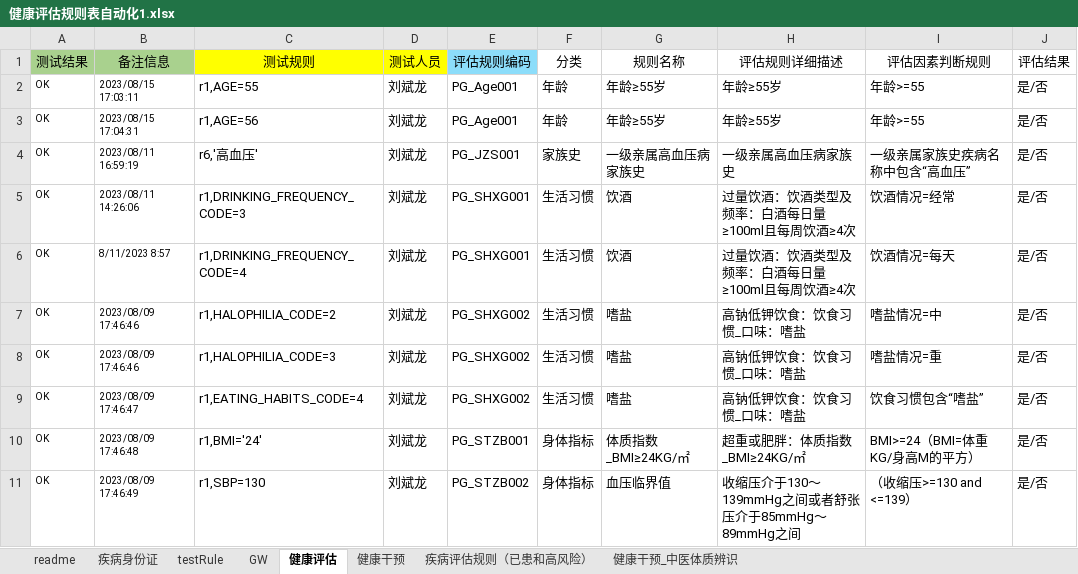
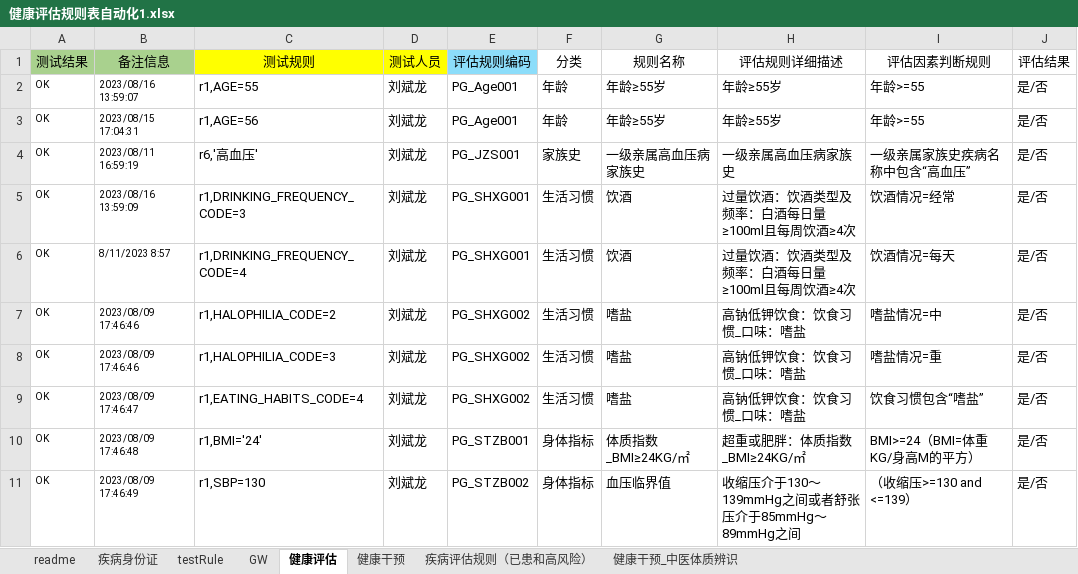
Before and after one commit to skducn/project, an Excel workbook: instance/zyjk/CHC/rule/健康评估规则表自动化1.xlsx, sheet 健康评估, drawn as a sheet; only a part is shown; values as stored, in another font and other column widths than the file's, no borders; the diff names each change by its address in the sheet, - before the commit and + after, or states it on an @@ line.

```diff
--- a/instance/zyjk/CHC/rule/健康评估规则表自动化1.xlsx (sheet 健康评估)
+++ b/instance/zyjk/CHC/rule/健康评估规则表自动化1.xlsx (sheet 健康评估)
-B2 (备注信息): 2023/08/15 17:03:11
+B2 (备注信息): 2023/08/16 13:59:07
-B5 (备注信息): 2023/08/11 14:26:06
+B5 (备注信息): 2023/08/16 13:59:09
```
Also changed, not shown: sheet testRule, sheet 疾病评估规则（已患和高风险）, 6 other files.
